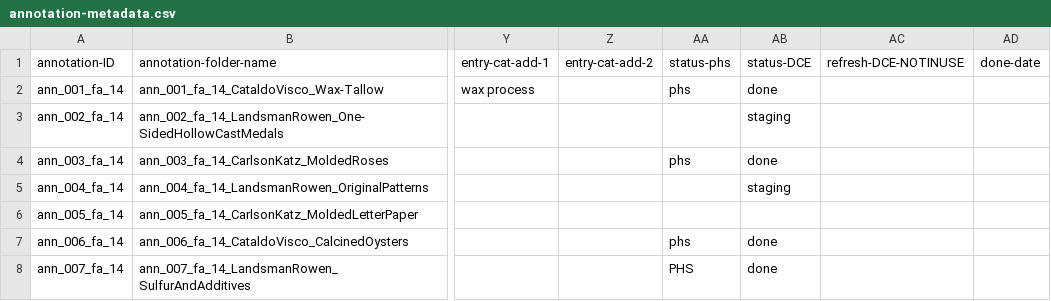
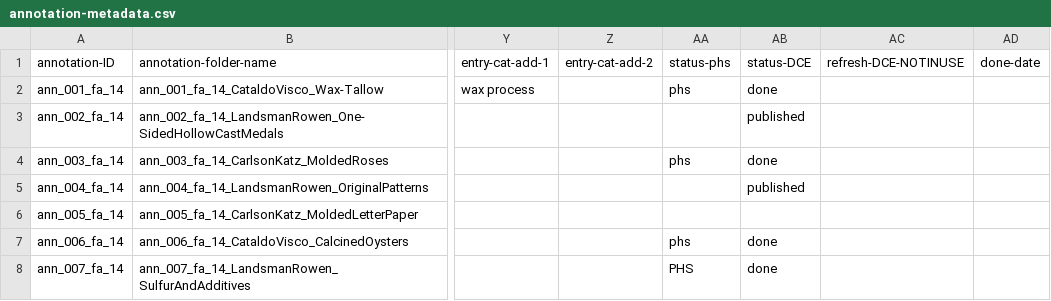
Before and after one commit to cu-mkp/m-k-manuscript-data, a CSV file: metadata/annotation-metadata.csv, drawn as a sheet; only a part is shown, gaps mark what is left out; the diff covers the shown part only; the diff names each change by its address in the sheet, - before the commit and + after, or states it on an @@ line.

```diff
--- a/metadata/annotation-metadata.csv
+++ b/metadata/annotation-metadata.csv
-AB3 (status-DCE): staging
+AB3 (status-DCE): published
-AB5 (status-DCE): staging
+AB5 (status-DCE): published
```
Also changed, not shown: 12 edited cells elsewhere in this file, metadata/authors.csv.
